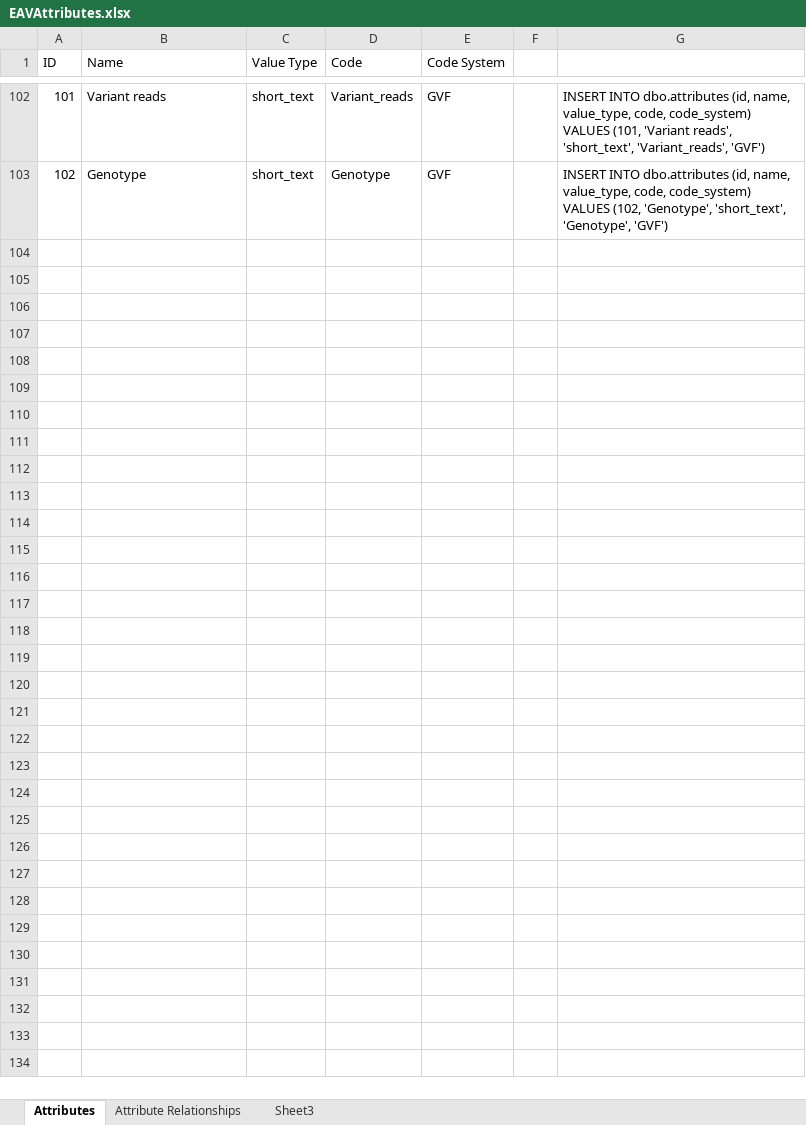
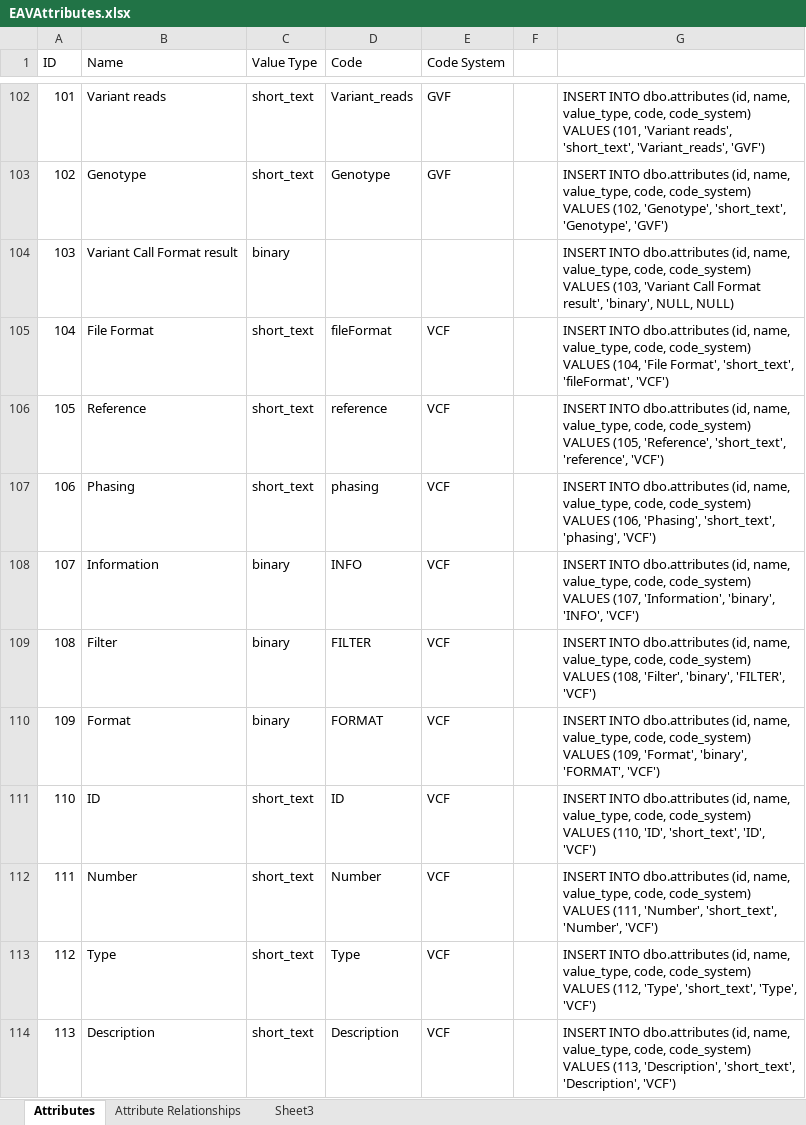
Before and after one commit to lrasmus/MHGR, an Excel workbook: MHGR/Data/EAVAttributes/EAVAttributes.xlsx, sheet Attributes, drawn as a sheet; only a part is shown, gaps mark what is left out; values as stored, in another font and other column widths than the file's, no borders; the diff names each change by its address in the sheet, - before the commit and + after, or states it on an @@ line.

```diff
--- a/MHGR/Data/EAVAttributes/EAVAttributes.xlsx (sheet Attributes)
+++ b/MHGR/Data/EAVAttributes/EAVAttributes.xlsx (sheet Attributes)
+row 104: 103 | Variant Call Format result | binary |  |  |  | INSERT INTO dbo.attributes (id, name, value_type, code, code_system) VALUES (103, 'Variant Call Format result', 'binary', NULL, NULL)
+row 105: 104 | File Format | short_text | fileFormat | VCF |  | INSERT INTO dbo.attributes (id, name, value_type, code, code_system) VALUES (104, 'File Format', 'short_text', 'fileFormat', 'VCF')
+row 106: 105 | Reference | short_text | reference | VCF |  | INSERT INTO dbo.attributes (id, name, value_type, code, code_system) VALUES (105, 'Reference', 'short_text', 'reference', 'VCF')
+row 107: 106 | Phasing | short_text | phasing | VCF |  | INSERT INTO dbo.attributes (id, name, value_type, code, code_system) VALUES (106, 'Phasing', 'short_text', 'phasing', 'VCF')
+row 108: 107 | Information | binary | INFO | VCF |  | INSERT INTO dbo.attributes (id, name, value_type, code, code_system) VALUES (107, 'Information', 'binary', 'INFO', 'VCF')
+row 109: 108 | Filter | binary | FILTER | VCF |  | INSERT INTO dbo.attributes (id, name, value_type, code, code_system) VALUES (108, 'Filter', 'binary', 'FILTER', 'VCF')
+row 110: 109 | Format | binary | FORMAT | VCF |  | INSERT INTO dbo.attributes (id, name, value_type, code, code_system) VALUES (109, 'Format', 'binary', 'FORMAT', 'VCF')
+row 111: 110 | ID | short_text | ID | VCF |  | INSERT INTO dbo.attributes (id, name, value_type, code, code_system) VALUES (110, 'ID', 'short_text', 'ID', 'VCF')
+row 112: 111 | Number | short_text | Number | VCF |  | INSERT INTO dbo.attributes (id, name, value_type, code, code_system) VALUES (111, 'Number', 'short_text', 'Number', 'VCF')
+row 113: 112 | Type | short_text | Type | VCF |  | INSERT INTO dbo.attributes (id, name, value_type, code, code_system) VALUES (112, 'Type', 'short_text', 'Type', 'VCF')
+row 114: 113 | Description | short_text | Description | VCF |  | INSERT INTO dbo.attributes (id, name, value_type, code, code_system) VALUES (113, 'Description', 'short_text', 'Description', 'VCF')
```
Also changed, not shown: 9 other files.
